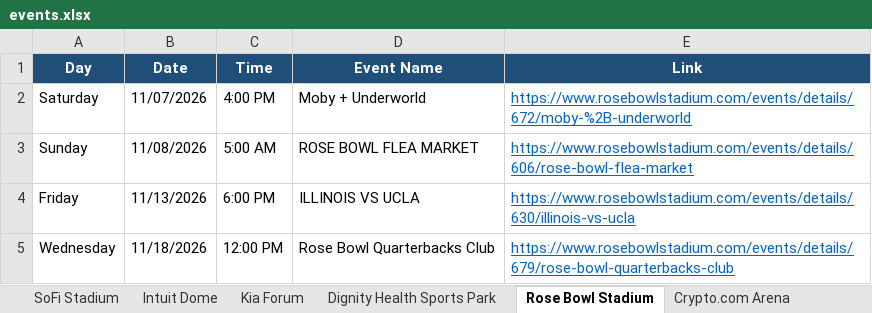
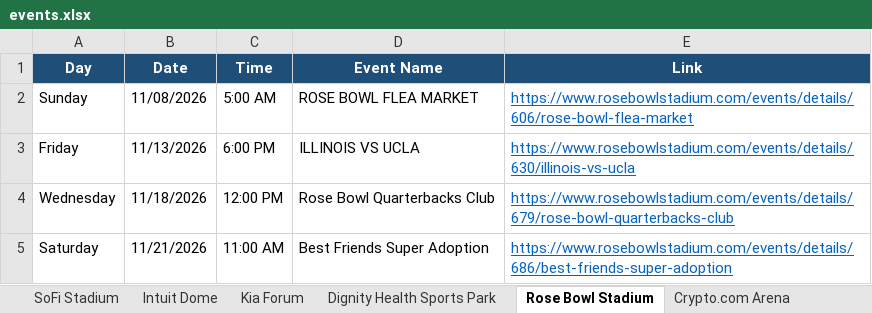
Before and after one commit to hannahlee-vzw/southern_california_events, an Excel workbook: docs/events.xlsx, sheet Rose Bowl Stadium, drawn as a sheet; only a part is shown; the shorter side is filled out with more unchanged rows; values as stored, in another font and other column widths than the file's, no borders; the diff names each change by its address in the sheet, - before the commit and + after, or states it on an @@ line.

```diff
--- a/docs/events.xlsx (sheet Rose Bowl Stadium)
+++ b/docs/events.xlsx (sheet Rose Bowl Stadium)
-row 2: Saturday | 11/07/2026 | 4:00 PM | Moby + Underworld | https://www.rosebowlstadium.com/events/details/672/moby-%2B-underworld
```
Also changed, not shown: sheet Past Events, sheet Dignity Health Sports Park, sheet Kia Forum, sheet Hollywood Palladium, sheet Crypto.com Arena, sheet Long Beach Convention Center, 3 other files.
